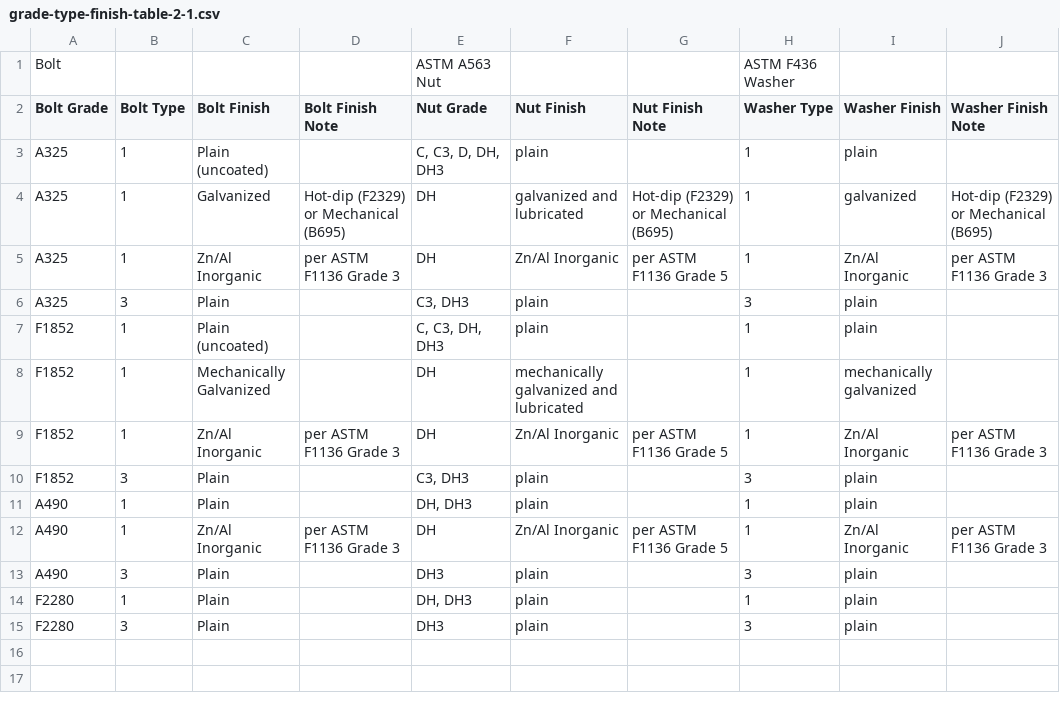
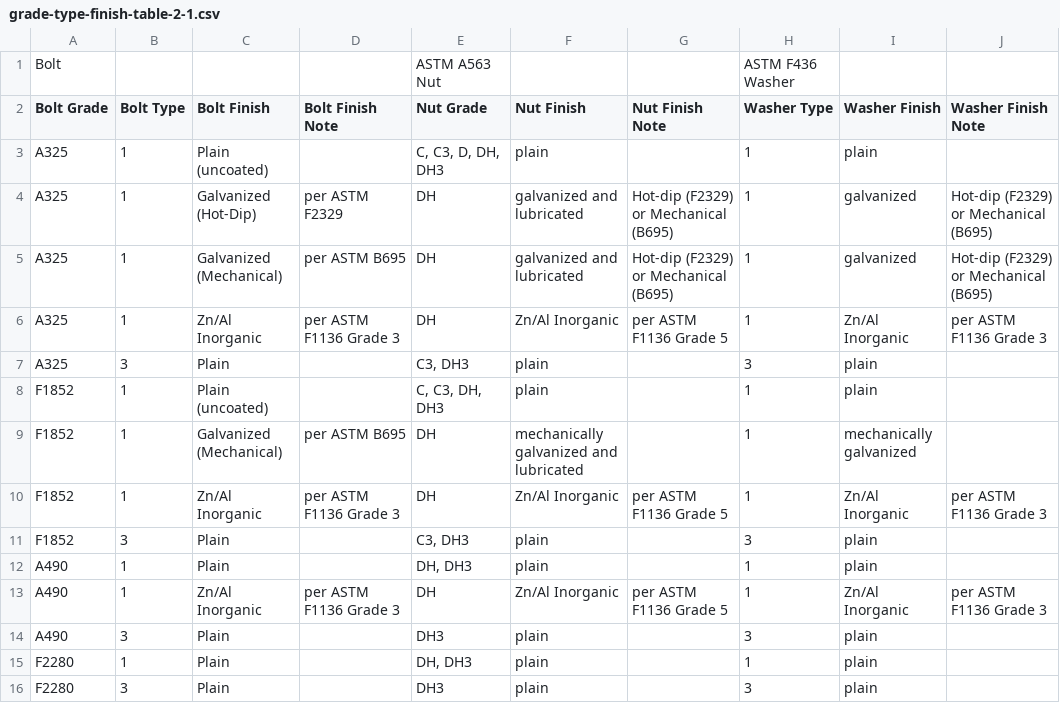
Before and after one commit to AISCsolutions/BoltApp, a CSV file: data/grade-type-finish-table-2-1.csv, drawn as a sheet.

Commit message:
separate hot dip and mechanical

```diff
--- a/data/grade-type-finish-table-2-1.csv
+++ b/data/grade-type-finish-table-2-1.csv
@@ -3,3 +3,4 @@
 "A325",1,"Plain (uncoated)",,"C, C3, D, DH, DH3","plain",,1,"plain",
-"A325",1,"Galvanized","Hot-dip (F2329) or Mechanical (B695)","DH","galvanized and lubricated","Hot-dip (F2329) or Mechanical (B695)",1,"galvanized","Hot-dip (F2329) or Mechanical (B695)"
+"A325",1,"Galvanized (Hot-Dip)","per ASTM F2329","DH","galvanized and lubricated","Hot-dip (F2329) or Mechanical (B695)",1,"galvanized","Hot-dip (F2329) or Mechanical (B695)"
+"A325",1,"Galvanized (Mechanical)","per ASTM B695","DH","galvanized and lubricated","Hot-dip (F2329) or Mechanical (B695)",1,"galvanized","Hot-dip (F2329) or Mechanical (B695)"
 "A325",1,"Zn/Al Inorganic","per ASTM F1136 Grade 3","DH","Zn/Al Inorganic","per ASTM F1136 Grade 5",1,"Zn/Al Inorganic","per ASTM F1136 Grade 3"
@@ -7,3 +8,3 @@
 "F1852",1,"Plain (uncoated)",,"C, C3, DH, DH3","plain",,1,"plain",
-"F1852",1,"Mechanically Galvanized",,"DH","mechanically galvanized and lubricated",,1,"mechanically galvanized",
+"F1852",1,"Galvanized (Mechanical)","per ASTM B695","DH","mechanically galvanized and lubricated",,1,"mechanically galvanized",
 "F1852",1,"Zn/Al Inorganic","per ASTM F1136 Grade 3","DH","Zn/Al Inorganic","per ASTM F1136 Grade 5",1,"Zn/Al Inorganic","per ASTM F1136 Grade 3"
```
Also changed, not shown: 3 other files.
